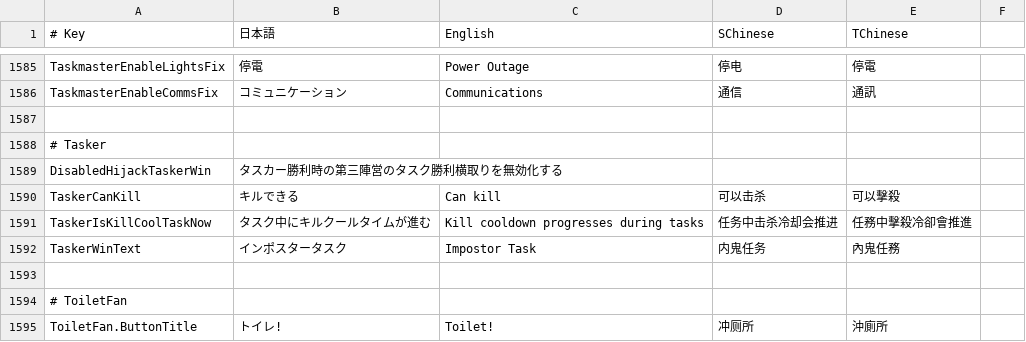
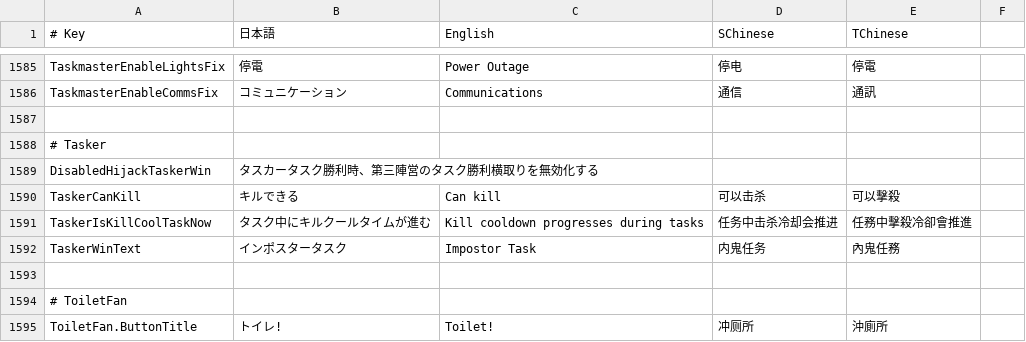
Before and after one commit to SuperNewRoles/SuperNewRoles, a CSV file: SuperNewRoles/Resources/TranslationData.csv, drawn as a sheet; only a part is shown, gaps mark what is left out.

Commit message:
翻訳ファイル追加！終わり！！

```diff
--- a/SuperNewRoles/Resources/TranslationData.csv
+++ b/SuperNewRoles/Resources/TranslationData.csv
@@ -1588,3 +1588,3 @@ TaskmasterEnableCommsFix,コミュニケーション,Communications,通信,通
 # Tasker
-DisabledHijackTaskerWin,タスカー勝利時の第三陣営のタスク勝利横取りを無効化する
+DisabledHijackTaskerWin,タスカータスク勝利時、第三陣営のタスク勝利横取りを無効化する,,,
 TaskerCanKill,キルできる,Can kill,可以击杀,可以擊殺
```
